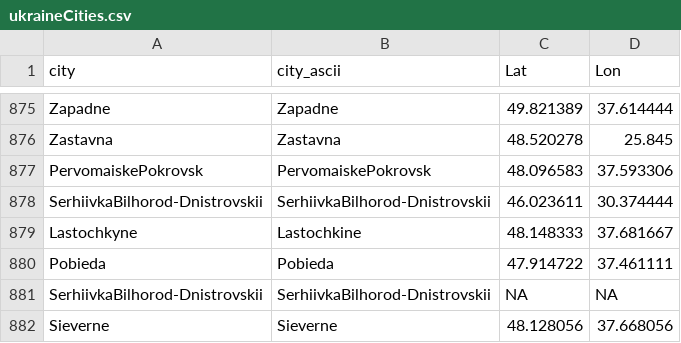
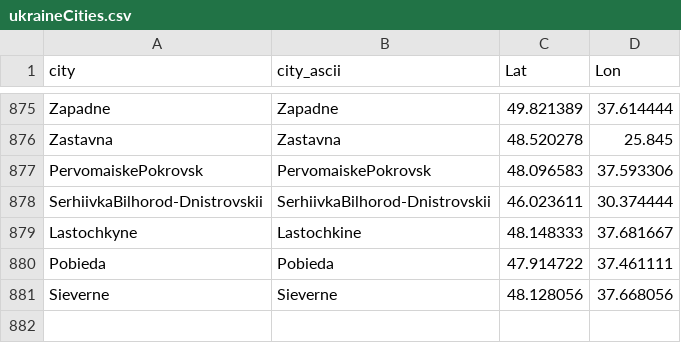
Before and after one commit to vi-enne/controlCitiesUkraine, a CSV file: ukraineCities.csv, drawn as a sheet; only a part is shown, gaps mark what is left out; the diff names each change by its address in the sheet, - before the commit and + after, or states it on an @@ line.

Commit message:
Update ukraineCities.csv

```diff
--- a/ukraineCities.csv
+++ b/ukraineCities.csv
-row 881: SerhiivkaBilhorod-Dnistrovskii | SerhiivkaBilhorod-Dnistrovskii | NA | NA
```
